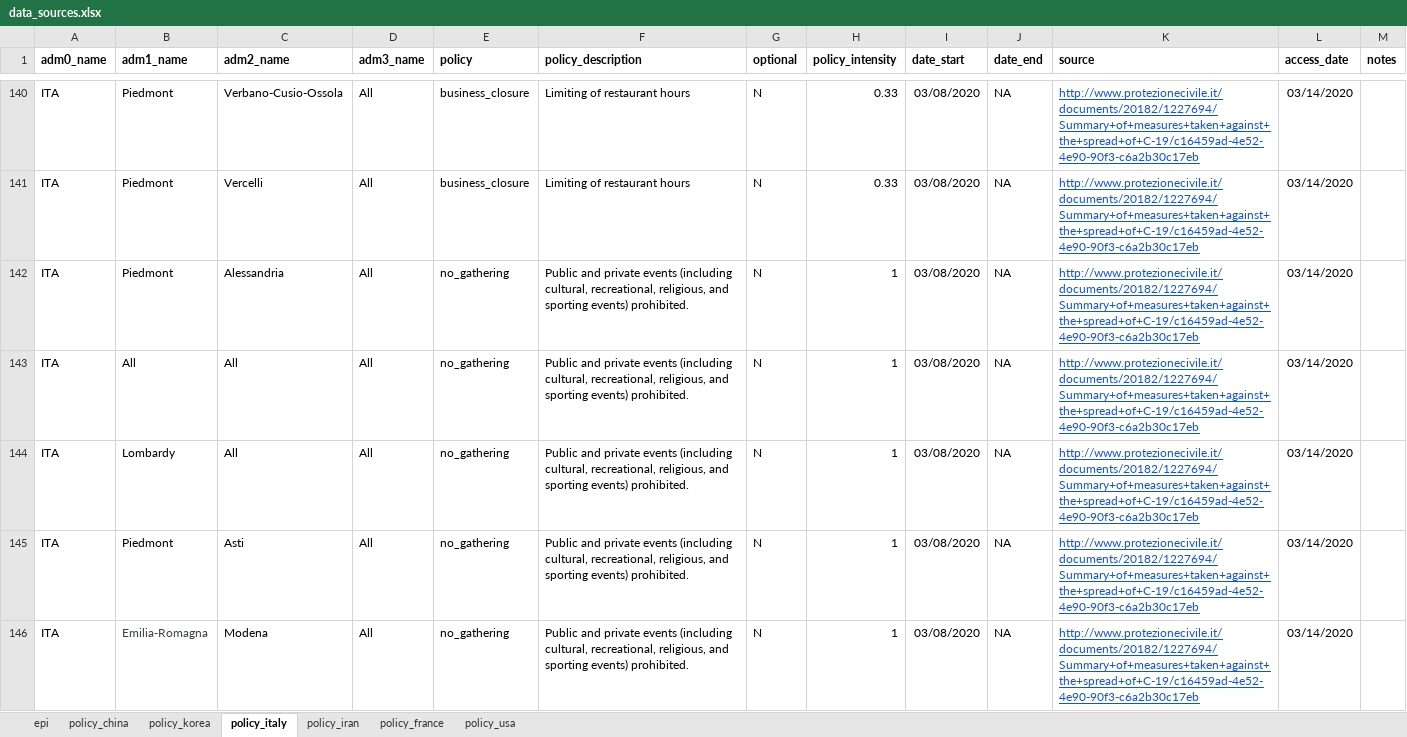
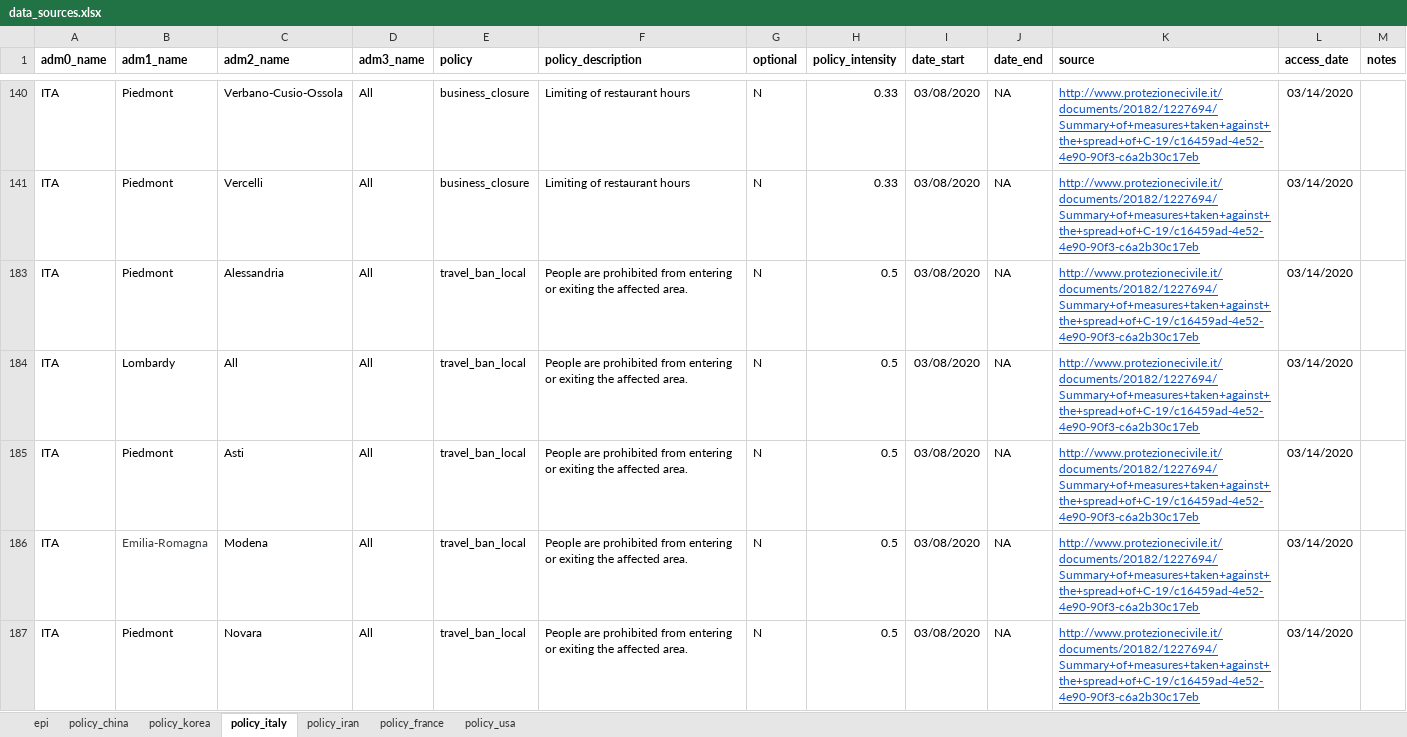
Before and after one commit to Global-Policy-Lab/gpl-covid, an Excel workbook: data/raw/multi_country/data_sources.xlsx, sheet policy_italy, drawn as a sheet; only a part is shown, gaps mark what is left out; the shorter side is filled out with more unchanged rows; values as stored, in another font and other column widths than the file's, no borders; charts and pictures not drawn; the diff covers the shown part only; the diff names each change by its address in the sheet, - before the commit and + after, or states it on an @@ line.

```diff
--- a/data/raw/multi_country/data_sources.xlsx (sheet policy_italy)
+++ b/data/raw/multi_country/data_sources.xlsx (sheet policy_italy)
@@ row 142 hidden: ITA | Piedmont | Alessandria | All | no_gathering | Public and private events (including cultural, recreational, religious, and sporting events) prohibited. | N | 1 | 03/08/2020 | NA | http://www.protezionecivile.it/documents/20182/1227694/Summary+of+measures+taken+against+the+spread+of+C-19/c16459ad-4e52-4e90-90f3-c6a2b30c17eb | 03/14/2020 @@
@@ row 143 hidden: ITA | All | All | All | no_gathering | Public and private events (including cultural, recreational, religious, and sporting events) prohibited. | N | 1 | 03/08/2020 | NA | http://www.protezionecivile.it/documents/20182/1227694/Summary+of+measures+taken+against+the+spread+of+C-19/c16459ad-4e52-4e90-90f3-c6a2b30c17eb | 03/14/2020 @@
@@ row 144 hidden: ITA | Lombardy | All | All | no_gathering | Public and private events (including cultural, recreational, religious, and sporting events) prohibited. | N | 1 | 03/08/2020 | NA | http://www.protezionecivile.it/documents/20182/1227694/Summary+of+measures+taken+against+the+spread+of+C-19/c16459ad-4e52-4e90-90f3-c6a2b30c17eb | 03/14/2020 @@
@@ row 145 hidden: ITA | Piedmont | Asti | All | no_gathering | Public and private events (including cultural, recreational, religious, and sporting events) prohibited. | N | 1 | 03/08/2020 | NA | http://www.protezionecivile.it/documents/20182/1227694/Summary+of+measures+taken+against+the+spread+of+C-19/c16459ad-4e52-4e90-90f3-c6a2b30c17eb | 03/14/2020 @@
@@ row 146 hidden: ITA | Emilia-Romagna | Modena | All | no_gathering | Public and private events (including cultural, recreational, religious, and sporting events) prohibited. | N | 1 | 03/08/2020 | NA | http://www.protezionecivile.it/documents/20182/1227694/Summary+of+measures+taken+against+the+spread+of+C-19/c16459ad-4e52-4e90-90f3-c6a2b30c17eb | 03/14/2020 @@
```
Also changed, not shown: 139 hidden or unhidden rows elsewhere in this sheet, sheet policy_usa, sheet policy_france, sheet policy_china, 1 other file.
